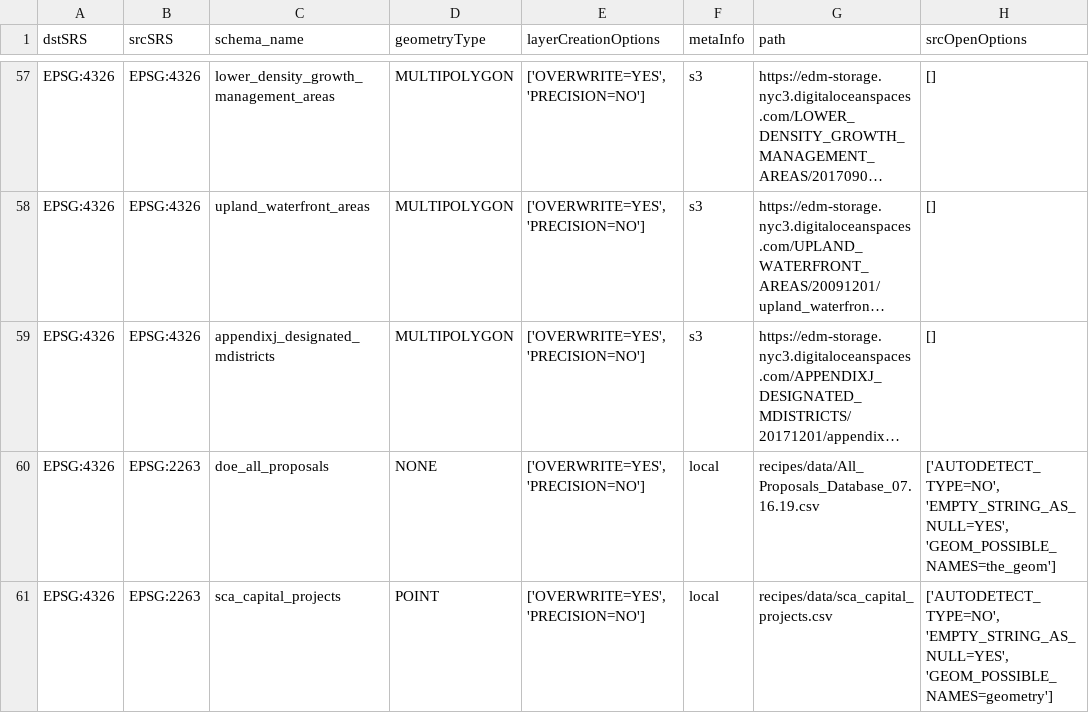
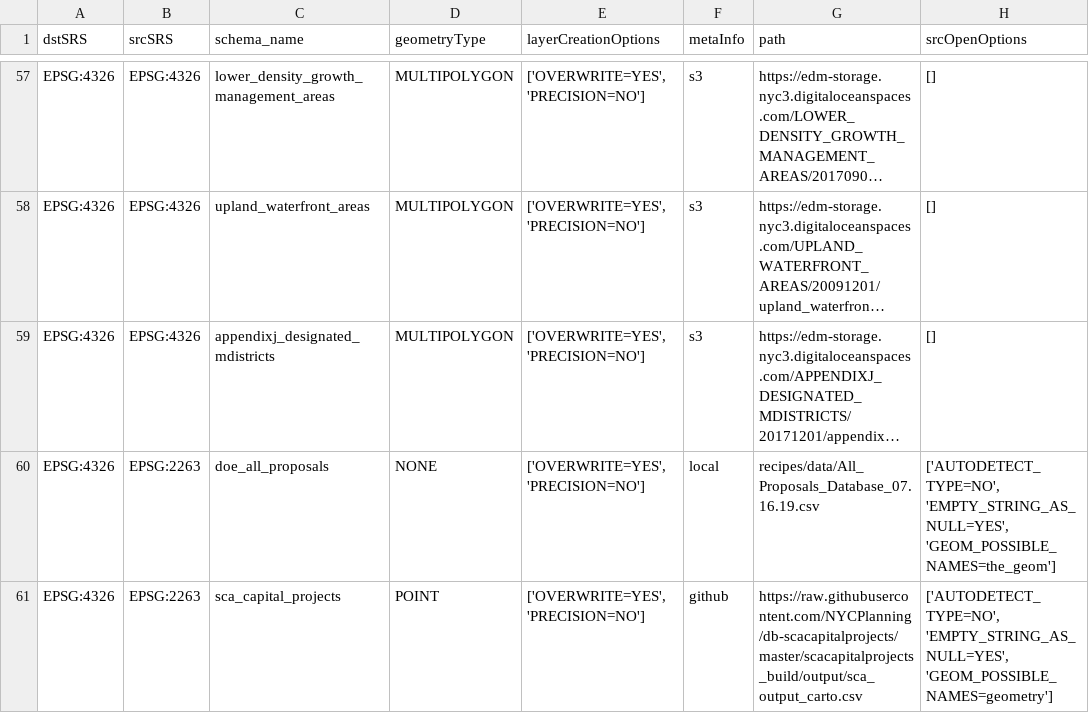
Before and after one commit to NYCPlanning/recipes, a CSV file: recipes/recipes.csv, drawn as a sheet; only a part is shown, gaps mark what is left out; long unchanged cells end in …; the diff names each change by its address in the sheet, - before the commit and + after, or states it on an @@ line.

Commit message:
update sca_capital_projects

```diff
--- a/recipes/recipes.csv
+++ b/recipes/recipes.csv
-F61 (metaInfo): local
+F61 (metaInfo): github
-G61 (path): recipes/data/sca_capital_projects.csv
+G61 (path): https://raw.githubusercontent.com/NYCPlanning/db-scacapitalprojects/master/scacapitalprojects_build/output/sca_output_carto.csv
```
Also changed, not shown: 1 other file.
